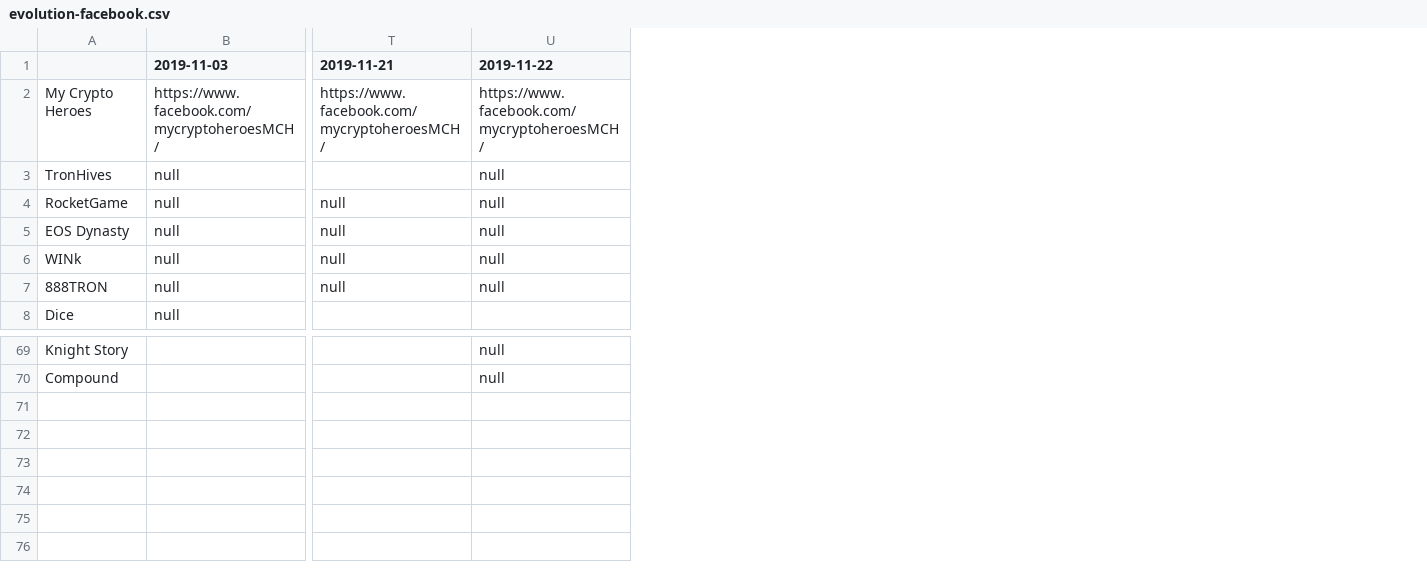
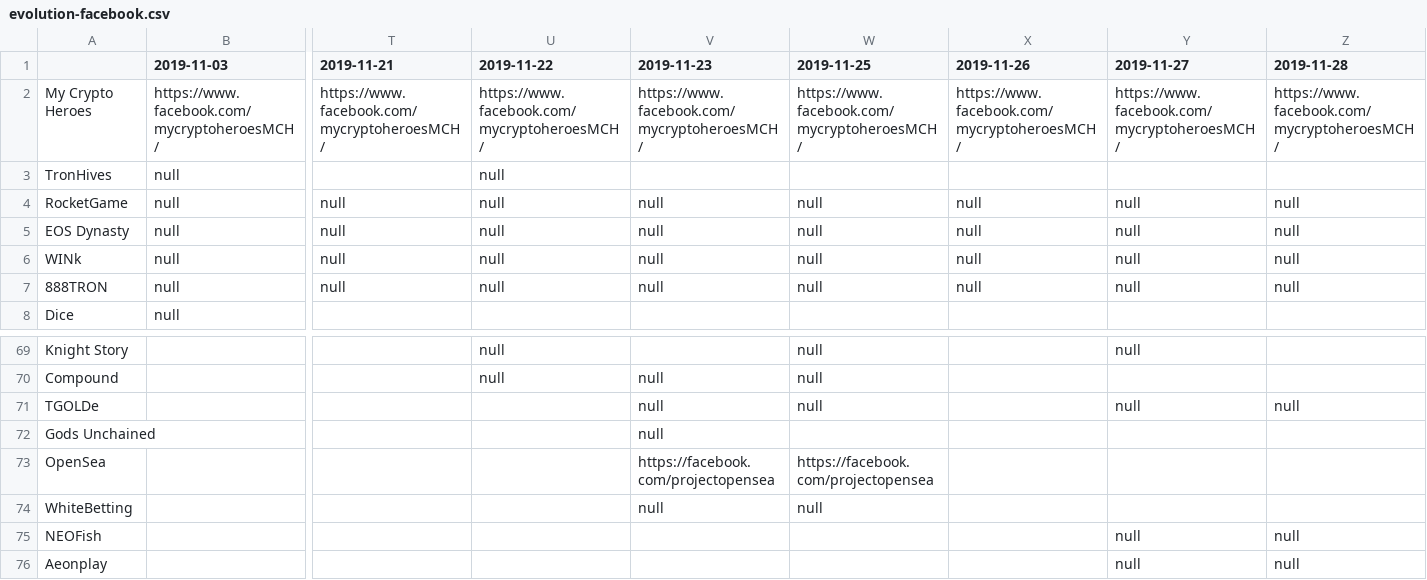
Before and after one commit to serviceprototypinglab/dapps-dataset, a CSV file: analysis/evolution-facebook.csv, drawn as a sheet; only a part is shown, gaps mark what is left out; rows hold the shown columns only; the diff names each change by its address in the sheet, - before the commit and + after, or states it on an @@ line.

```diff
--- a/analysis/evolution-facebook.csv
+++ b/analysis/evolution-facebook.csv
+column V (2019-11-23), rows 2-7: https://www.facebook.com/mycryptoheroesMCH/ |  | null | null | null | null; row 70: null
+column W (2019-11-25), rows 2-7: https://www.facebook.com/mycryptoheroesMCH/ |  | null | null | null | null; rows 69-70: null | null
+column X (2019-11-26), rows 2-7: https://www.facebook.com/mycryptoheroesMCH/ |  | null | null | null | null
+column Y (2019-11-27), rows 2-7: https://www.facebook.com/mycryptoheroesMCH/ |  | null | null | null | null; row 69: null
+column Z (2019-11-28), rows 2-7: https://www.facebook.com/mycryptoheroesMCH/ |  | null | null | null | null
+row 71: TGOLDe |  |  |  | null | null |  | null | null
+row 72: Gods Unchained |  |  |  | null
+row 73: OpenSea |  |  |  | https://facebook.com/projectopensea | https://facebook.com/projectopensea
+row 74: WhiteBetting |  |  |  | null | null
+row 75: NEOFish |  |  |  |  |  |  | null | null
+row 76: Aeonplay |  |  |  |  |  |  | null | null
```
Also changed, not shown: analysis/evolution-category.csv, analysis/evolution-medium.csv, 13 other files.
